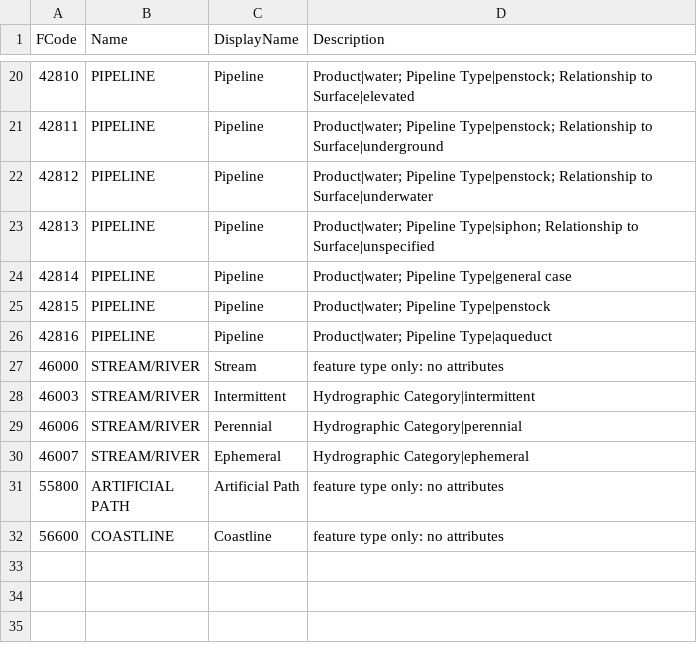
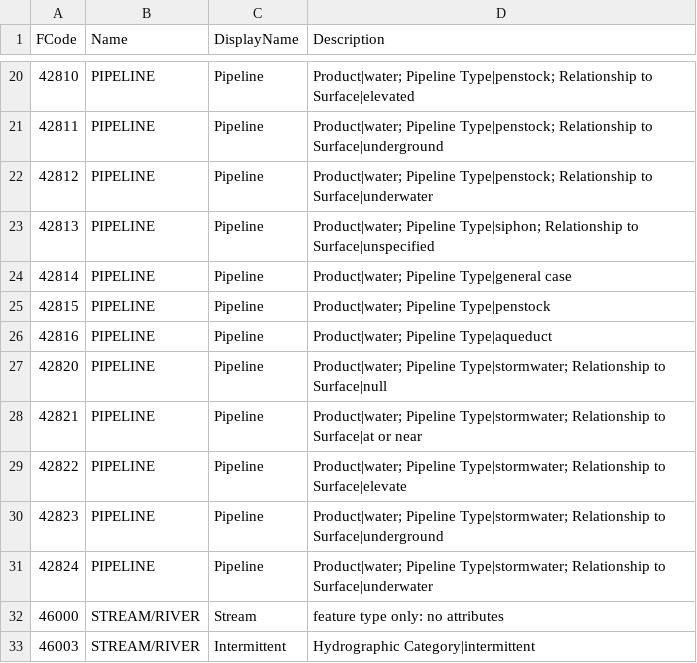
Before and after one commit to Riverscapes/riverscapes-tools, a CSV file: packages/hydro/database/data/FCodes.csv, drawn as a sheet; only a part is shown, gaps mark what is left out; the shorter side is filled out with more unchanged rows; the diff names each change by its address in the sheet, - before the commit and + after, or states it on an @@ line.

Commit message:
missing fcodes addresses #1044

```diff
--- a/packages/hydro/database/data/FCodes.csv
+++ b/packages/hydro/database/data/FCodes.csv
+row 27: 42820 | PIPELINE | Pipeline | Product|water; Pipeline Type|stormwater; Relationship to Surface|null
+row 28: 42821 | PIPELINE | Pipeline | Product|water; Pipeline Type|stormwater; Relationship to Surface|at or near
+row 29: 42822 | PIPELINE | Pipeline | Product|water; Pipeline Type|stormwater; Relationship to Surface|elevate
+row 30: 42823 | PIPELINE | Pipeline | Product|water; Pipeline Type|stormwater; Relationship to Surface|underground
+row 31: 42824 | PIPELINE | Pipeline | Product|water; Pipeline Type|stormwater; Relationship to Surface|underwater
```
Also changed, not shown: packages/anthro/database/data/FCodes.csv.
